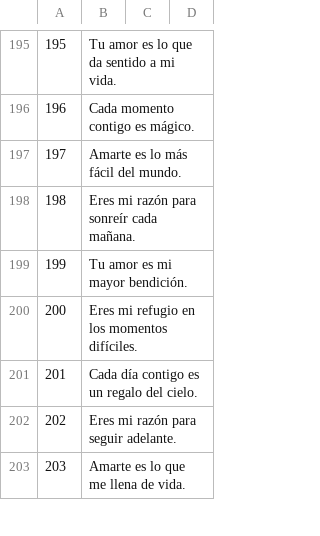
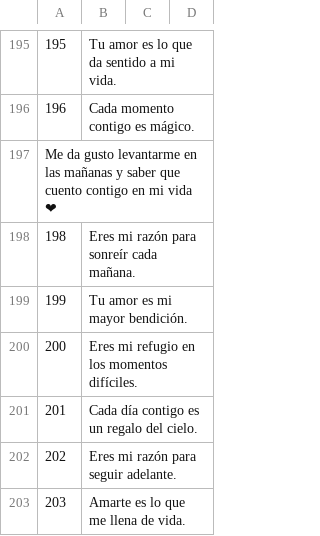
Before and after one commit to anderVZ03/frases, a CSV file: frases.csv, drawn as a sheet; only a part is shown, gaps mark what is left out; removed rows and columns are numbered as before the commit, all else as after; the diff names each change by its address in the sheet, - before the commit and + after, or states it on an @@ line.

Commit message:
Update frases.csv

```diff
--- a/frases.csv
+++ b/frases.csv
-row 197: 197 | Amarte es lo más fácil del mundo.
+row 197: Me da gusto levantarme en las mañanas y saber que cuento contigo en mi vida ❤
```
